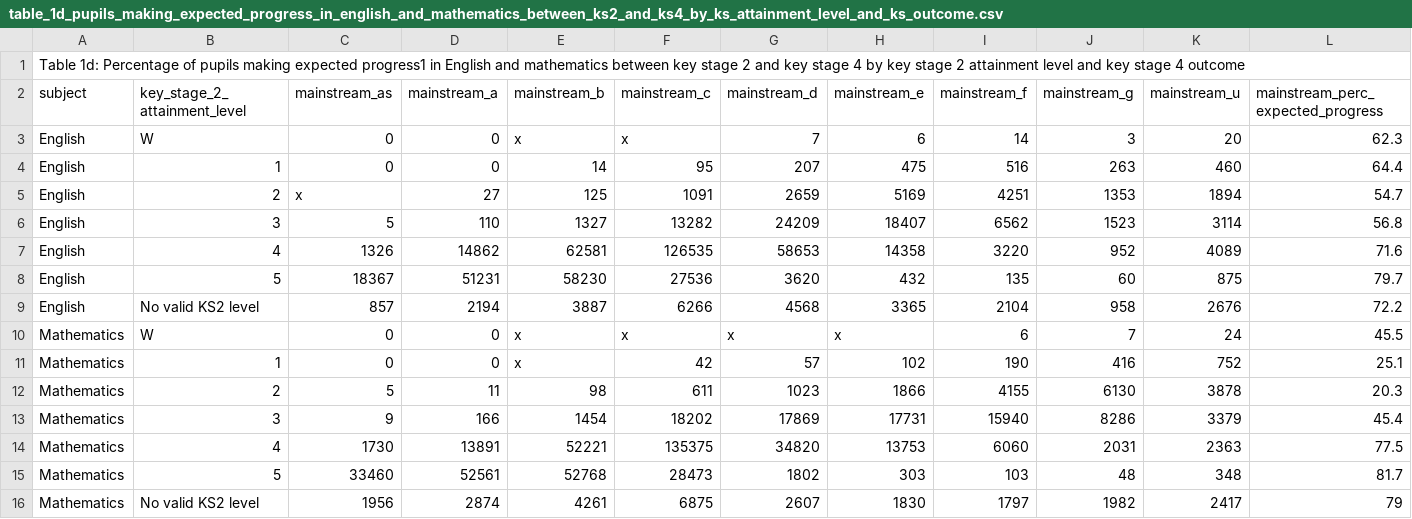
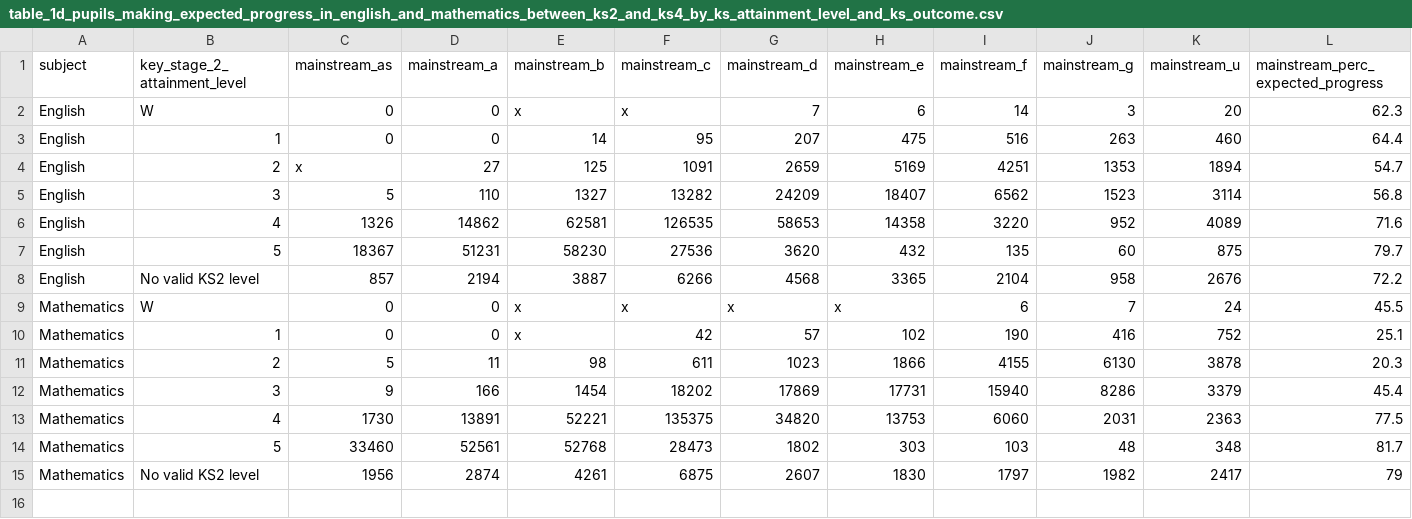
Before and after one commit to theodi/GCSE-and-equivalent-results-in-England-2012-to-2013-revised, a CSV file: data/processed/01_stage_1/table_1d_pupils_making_expected_progress_in_english_and_mathematics_between_ks2_and_ks4_by_ks_attainment_level_and_ks_outcome.csv, drawn as a sheet; only a part is shown; rows hold the shown columns only; the diff names each change by its address in the sheet, - before the commit and + after, or states it on an @@ line.

Commit message:
Table had a title by mistake

```diff
--- a/data/processed/01_stage_1/table_1d_pupils_making_expected_progress_in_english_and_mathematics_between_ks2_and_ks4_by_ks_attainment_level_and_ks_outcome.csv
+++ b/data/processed/01_stage_1/table_1d_pupils_making_expected_progress_in_english_and_mathematics_between_ks2_and_ks4_by_ks_attainment_level_and_ks_outcome.csv
-row 1: Table 1d: Percentage of pupils making expected progress1 in English and mathematics between key stage 2 and key stage 4 by key stage 2 attainment level and key stage 4 outcome
```
Also changed, not shown: 1 other file.
